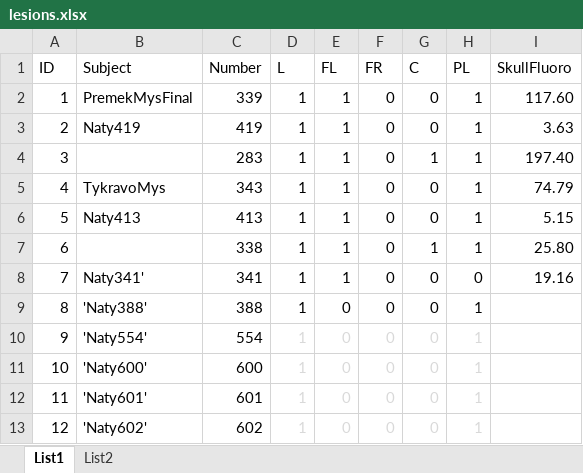
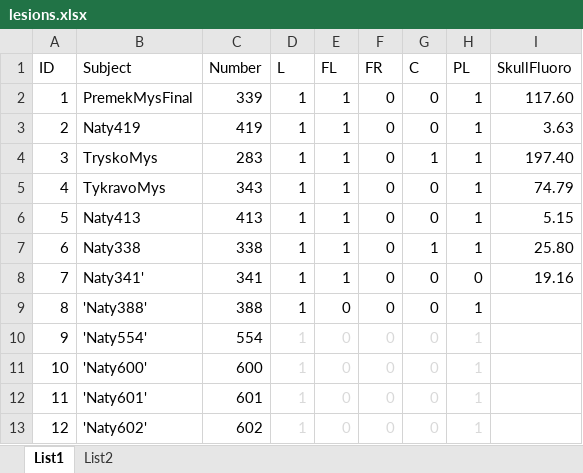
Before and after one commit to chvojja/FCD-mTOR-HFO-paper, an Excel workbook: lesions.xlsx, sheet List1, drawn as a sheet; values as stored, in another font and other column widths than the file's, no borders; the diff names each change by its address in the sheet, - before the commit and + after, or states it on an @@ line.

```diff
--- a/lesions.xlsx (sheet List1)
+++ b/lesions.xlsx (sheet List1)
-B4 (Subject): (empty)
+B4 (Subject): TryskoMys
-B7 (Subject): (empty)
+B7 (Subject): Naty338
```
Also changed, not shown: 33 other files.
